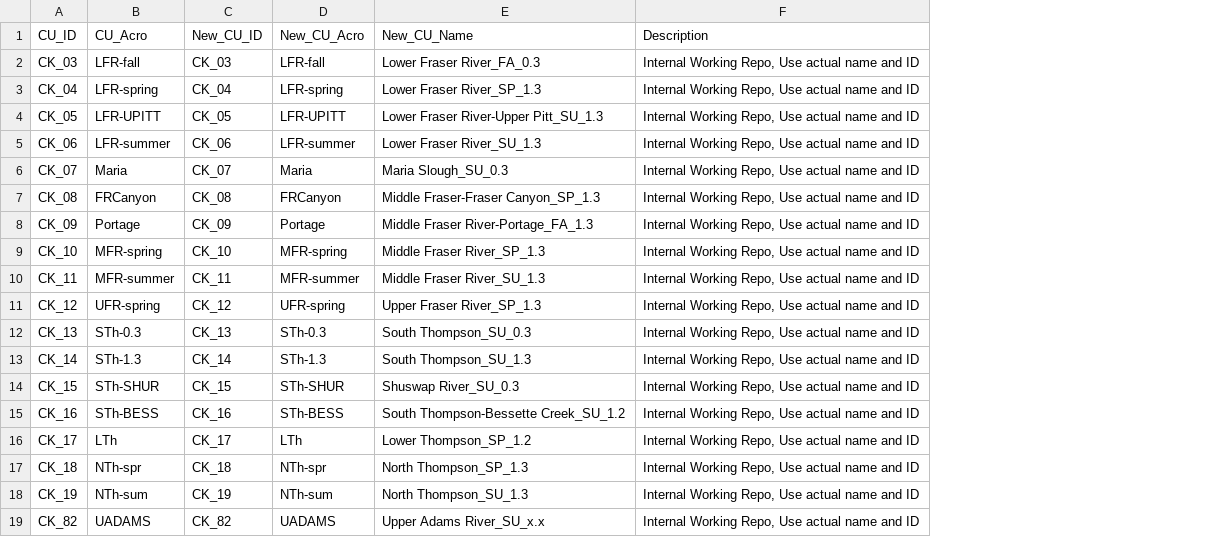
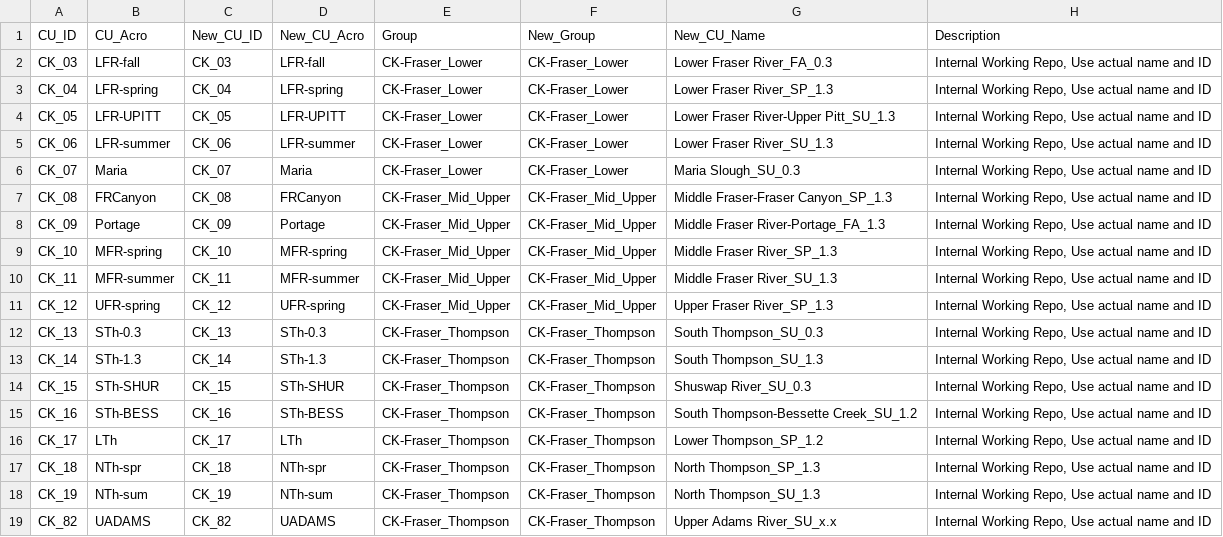
Before and after one commit to SOLV-Code/Scanner-Data-Processing, a CSV file: Prep_Subsets/Settings/Settings_FraserSandbox.csv, drawn as a sheet; the diff names each change by its address in the sheet, - before the commit and + after, or states it on an @@ line.

```diff
--- a/Prep_Subsets/Settings/Settings_FraserSandbox.csv
+++ b/Prep_Subsets/Settings/Settings_FraserSandbox.csv
+column E (Group), rows 2-19: CK-Fraser_Lower | CK-Fraser_Lower | CK-Fraser_Lower | CK-Fraser_Lower | CK-Fraser_Lower | CK-Fraser_Mid_Upper | CK-Fraser_Mid_Upper | CK-Fraser_Mid_Upper | CK-Fraser_Mid_Upper | CK-Fraser_Mid_Upper | CK-Fraser_Thompson | CK-Fraser_Thompson | CK-Fraser_Thompson | CK-Fraser_Thompson | CK-Fraser_Thompson | CK-Fraser_Thompson | CK-Fraser_Thompson | CK-Fraser_Thompson
+column F (New_Group), rows 2-19: CK-Fraser_Lower | CK-Fraser_Lower | CK-Fraser_Lower | CK-Fraser_Lower | CK-Fraser_Lower | CK-Fraser_Mid_Upper | CK-Fraser_Mid_Upper | CK-Fraser_Mid_Upper | CK-Fraser_Mid_Upper | CK-Fraser_Mid_Upper | CK-Fraser_Thompson | CK-Fraser_Thompson | CK-Fraser_Thompson | CK-Fraser_Thompson | CK-Fraser_Thompson | CK-Fraser_Thompson | CK-Fraser_Thompson | CK-Fraser_Thompson
```
Also changed, not shown: Prep_Subsets/Settings/Settings_WorkedExamples.csv, 3 other files.
